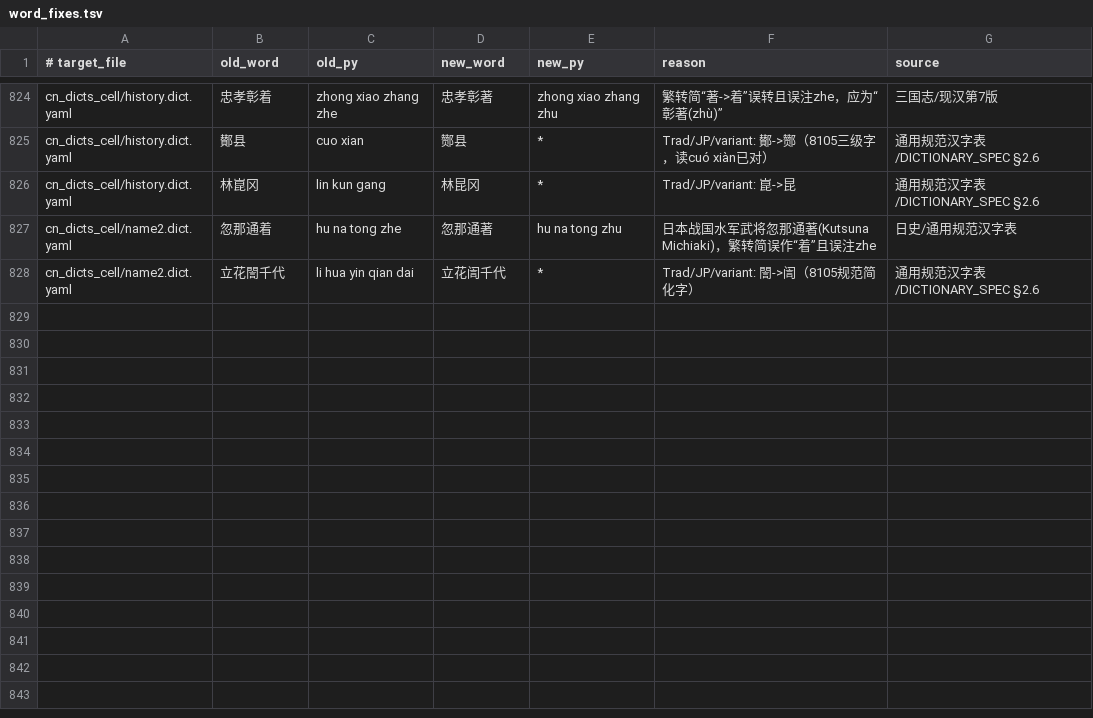
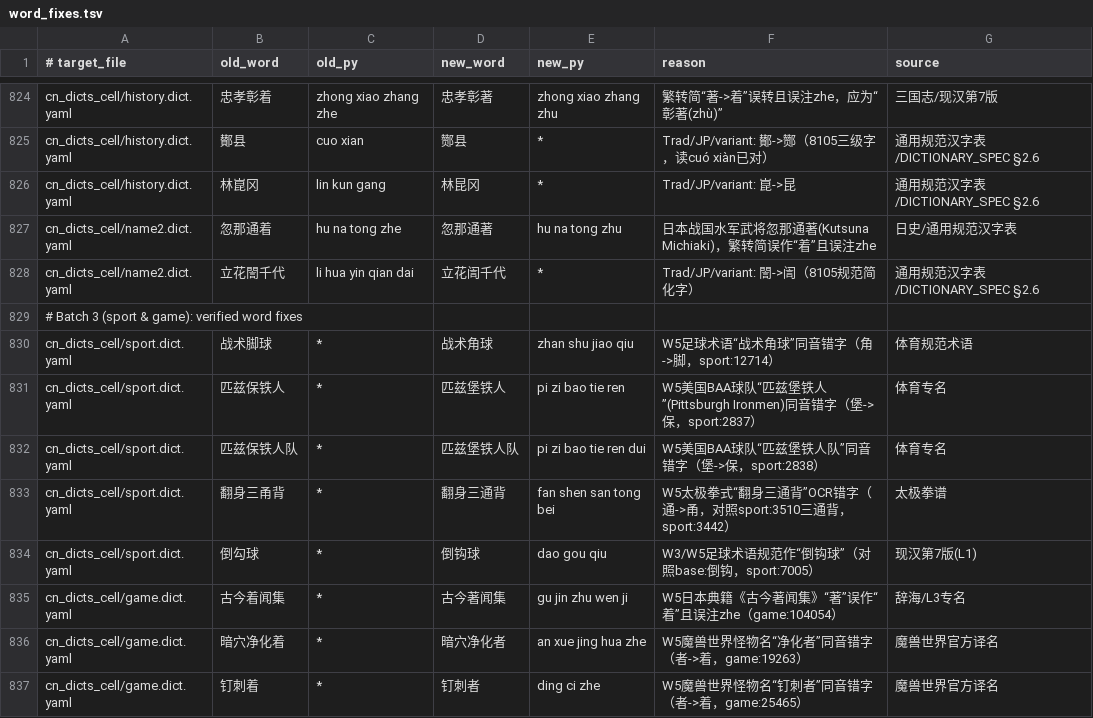
Before and after one commit to Chth1z/rime-chth1z, a TSV file: rules/word_fixes.tsv, drawn as a sheet; only a part is shown, gaps mark what is left out.

Commit message:
fix(sport,game,composite): normalize composite 似/椎 clusters, fix 463 polyphones, boost 世界树, and remove 61 typos/spam

```diff
--- a/rules/word_fixes.tsv
+++ b/rules/word_fixes.tsv
@@ -828 +828,10 @@ cn_dicts_cell/name2.dict.yaml	忽那通着	hu na tong zhe	忽那通著	hu na ton
 cn_dicts_cell/name2.dict.yaml	立花誾千代	li hua yin qian dai	立花訚千代	*	Trad/JP/variant: 誾->訚（8105规范简化字）	通用规范汉字表/DICTIONARY_SPEC §2.6
+# Batch 3 (sport & game): verified word fixes
+cn_dicts_cell/sport.dict.yaml	战术脚球	*	战术角球	zhan shu jiao qiu	W5足球术语“战术角球”同音错字（角->脚，sport:12714）	体育规范术语
+cn_dicts_cell/sport.dict.yaml	匹兹保铁人	*	匹兹堡铁人	pi zi bao tie ren	W5美国BAA球队“匹兹堡铁人”(Pittsburgh Ironmen)同音错字（堡->保，sport:2837）	体育专名
+cn_dicts_cell/sport.dict.yaml	匹兹保铁人队	*	匹兹堡铁人队	pi zi bao tie ren dui	W5美国BAA球队“匹兹堡铁人队”同音错字（堡->保，sport:2838）	体育专名
+cn_dicts_cell/sport.dict.yaml	翻身三甬背	*	翻身三通背	fan shen san tong bei	W5太极拳式“翻身三通背”OCR错字（通->甬，对照sport:3510三通背，sport:3442）	太极拳谱
+cn_dicts_cell/sport.dict.yaml	倒勾球	*	倒钩球	dao gou qiu	W3/W5足球术语规范作“倒钩球”（对照base:倒钩，sport:7005）	现汉第7版(L1)
+cn_dicts_cell/game.dict.yaml	古今着闻集	*	古今著闻集	gu jin zhu wen ji	W5日本典籍《古今著闻集》“著”误作“着”且误注zhe（game:104054）	辞海/L3专名
+cn_dicts_cell/game.dict.yaml	暗穴净化着	*	暗穴净化者	an xue jing hua zhe	W5魔兽世界怪物名“净化者”同音错字（者->着，game:19263）	魔兽世界官方译名
+cn_dicts_cell/game.dict.yaml	钉刺着	*	钉刺者	ding ci zhe	W5魔兽世界怪物名“钉刺者”同音错字（者->着，game:25465）	魔兽世界官方译名
```
Also changed, not shown: rules/weights.tsv, 8 other files.
